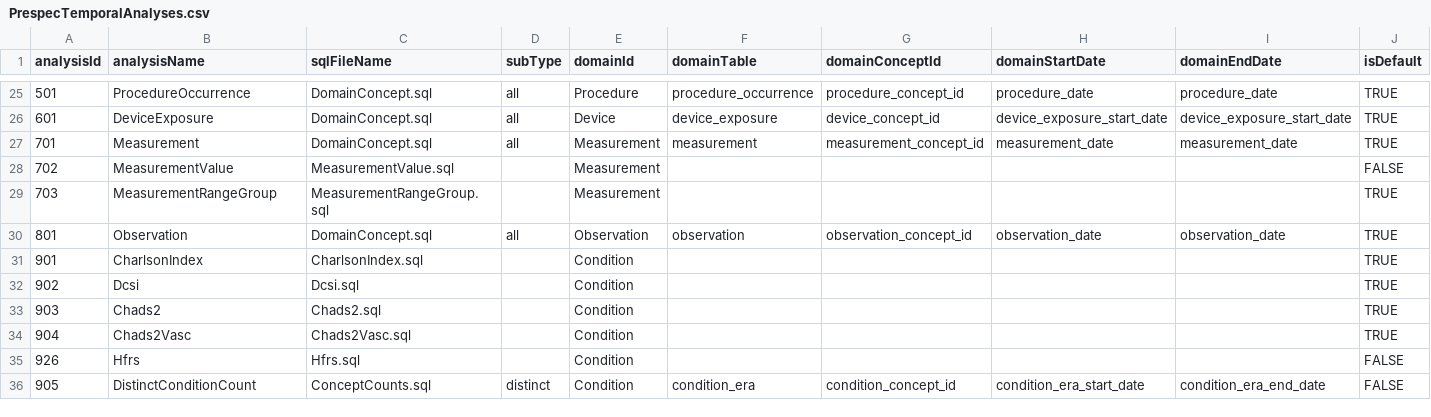
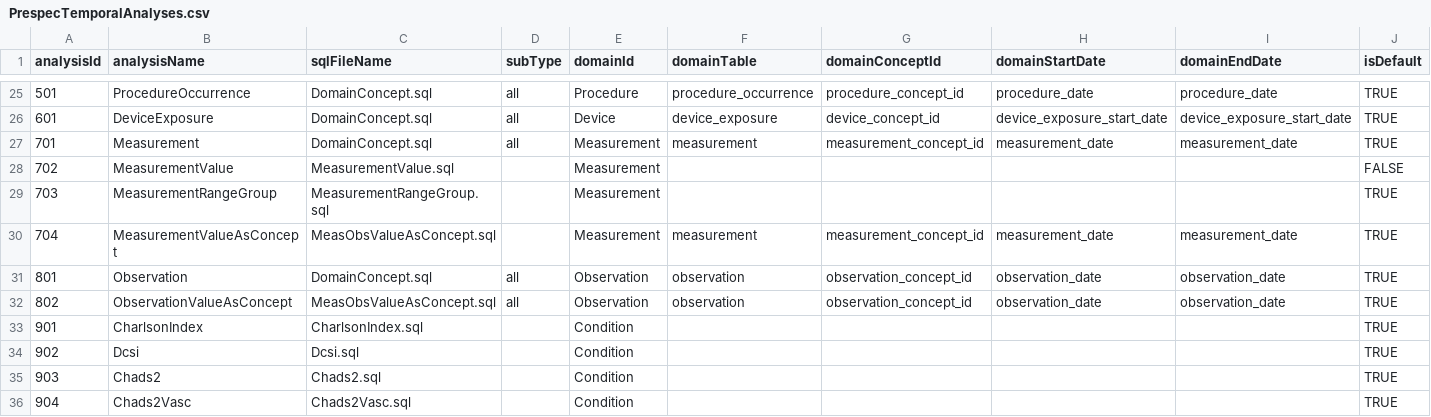
Before and after one commit to OHDSI/FeatureExtraction, a CSV file: inst/csv/PrespecTemporalAnalyses.csv, drawn as a sheet; only a part is shown, gaps mark what is left out; the shorter side is filled out with more unchanged rows; rows hold the shown columns only; the diff names each change by its address in the sheet, - before the commit and + after, or states it on an @@ line.

```diff
--- a/inst/csv/PrespecTemporalAnalyses.csv
+++ b/inst/csv/PrespecTemporalAnalyses.csv
+row 30: 704 | MeasurementValueAsConcept | MeasObsValueAsConcept.sql |  | Measurement | measurement | measurement_concept_id | measurement_date | measurement_date | TRUE
+row 32: 802 | ObservationValueAsConcept | MeasObsValueAsConcept.sql | all | Observation | observation | observation_concept_id | observation_date | observation_date | TRUE
```
Also changed, not shown: inst/csv/PrespecAnalyses.csv, 5 other files.
